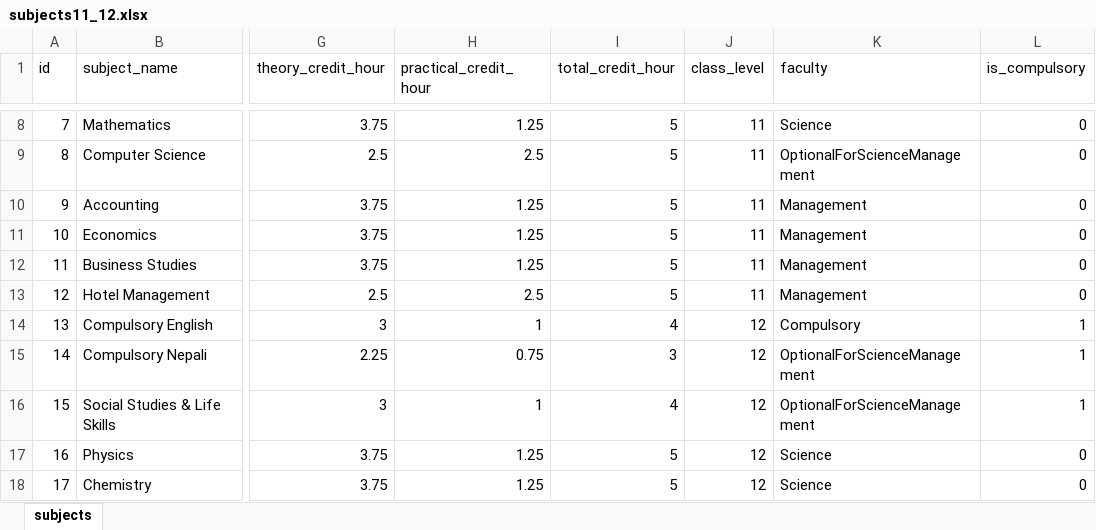
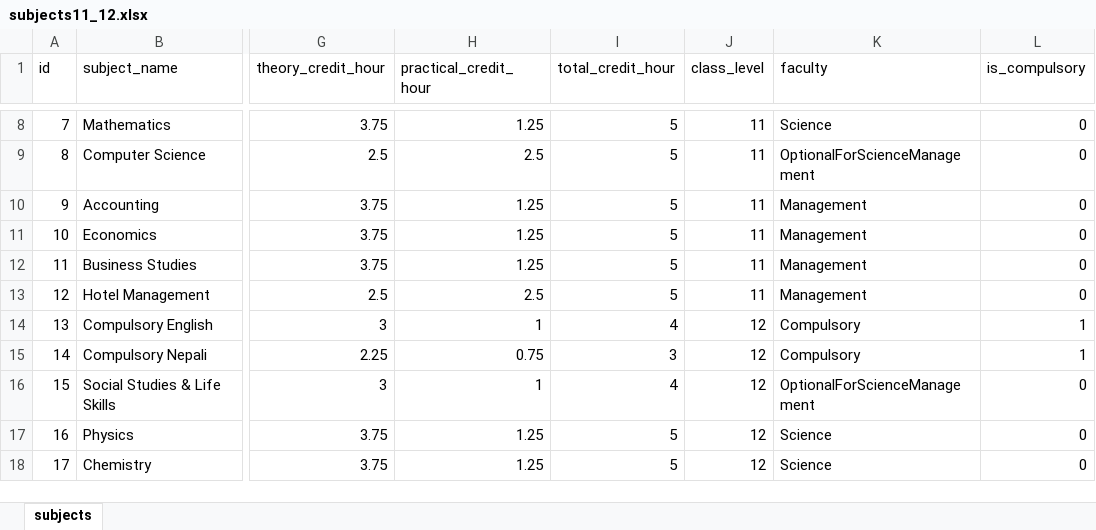
Before and after one commit to amiryogi/sms, an Excel workbook: .github/subjects11_12.xlsx, sheet subjects, drawn as a sheet; only a part is shown, gaps mark what is left out; values as stored, in another font and other column widths than the file's, no borders; the diff names each change by its address in the sheet, - before the commit and + after, or states it on an @@ line.

Commit message:
GradeSheet for 1 to 10 Fixed nearly

```diff
--- a/.github/subjects11_12.xlsx (sheet subjects)
+++ b/.github/subjects11_12.xlsx (sheet subjects)
-K15 (faculty): OptionalForScienceManagement
+K15 (faculty): Compulsory
-L16 (is_compulsory): 1
+L16 (is_compulsory): 0
```
Also changed, not shown: 12 other files.
